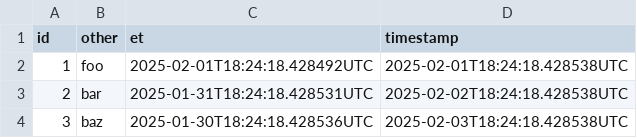
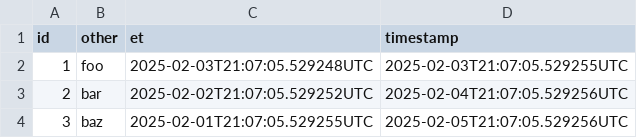
Before and after one commit to MatsMoll/aligned, a CSV file: test_data/data/csv_iso.csv, drawn as a sheet.

Commit message:
Updated with new test_train splitter

```diff
--- a/test_data/data/csv_iso.csv
+++ b/test_data/data/csv_iso.csv
@@ -1,4 +1,4 @@
 id,other,et,timestamp
-1,foo,2025-02-01T18:24:18.428492UTC,2025-02-01T18:24:18.428538UTC
-2,bar,2025-01-31T18:24:18.428531UTC,2025-02-02T18:24:18.428538UTC
-3,baz,2025-01-30T18:24:18.428536UTC,2025-02-03T18:24:18.428538UTC
+1,foo,2025-02-03T21:07:05.529248UTC,2025-02-03T21:07:05.529255UTC
+2,bar,2025-02-02T21:07:05.529252UTC,2025-02-04T21:07:05.529256UTC
+3,baz,2025-02-01T21:07:05.529255UTC,2025-02-05T21:07:05.529256UTC
```
Also changed, not shown: 10 other files.
